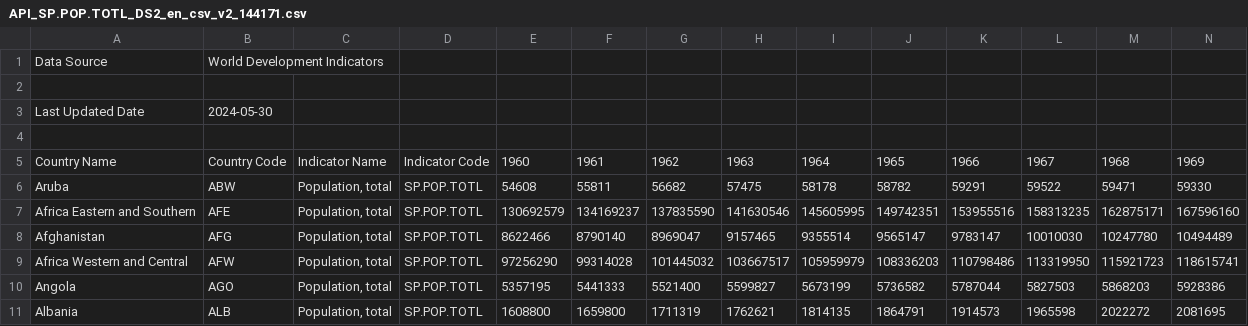
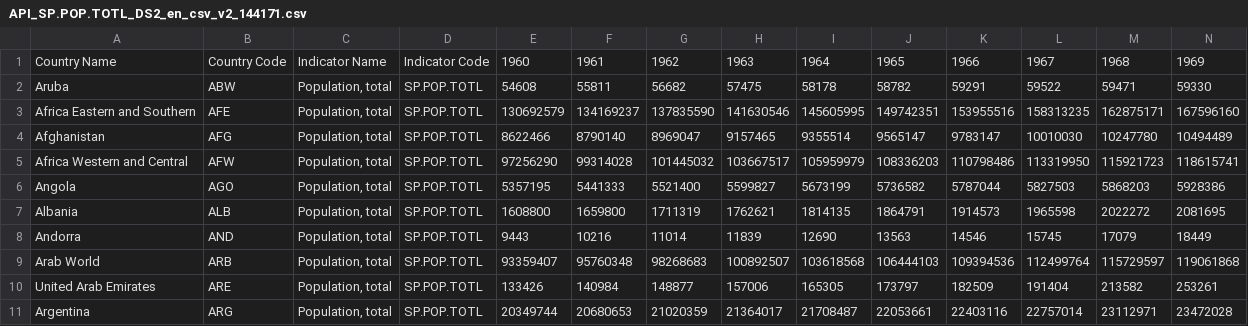
Before and after one commit to Roberto-M-M/carne, a CSV file: API_SP.POP.TOTL_DS2_en_csv_v2_144171.csv, drawn as a sheet; only a part is shown; the shorter side is filled out with more unchanged rows; rows hold the shown columns only; the diff names each change by its address in the sheet, - before the commit and + after, or states it on an @@ line.

Commit message:
Update API_SP.POP.TOTL_DS2_en_csv_v2_144171.csv

```diff
--- a/API_SP.POP.TOTL_DS2_en_csv_v2_144171.csv
+++ b/API_SP.POP.TOTL_DS2_en_csv_v2_144171.csv
-row 1: Data Source | World Development Indicators
-row 2: (empty)
-row 3: Last Updated Date | 2024-05-30
-row 4: (empty)
```
